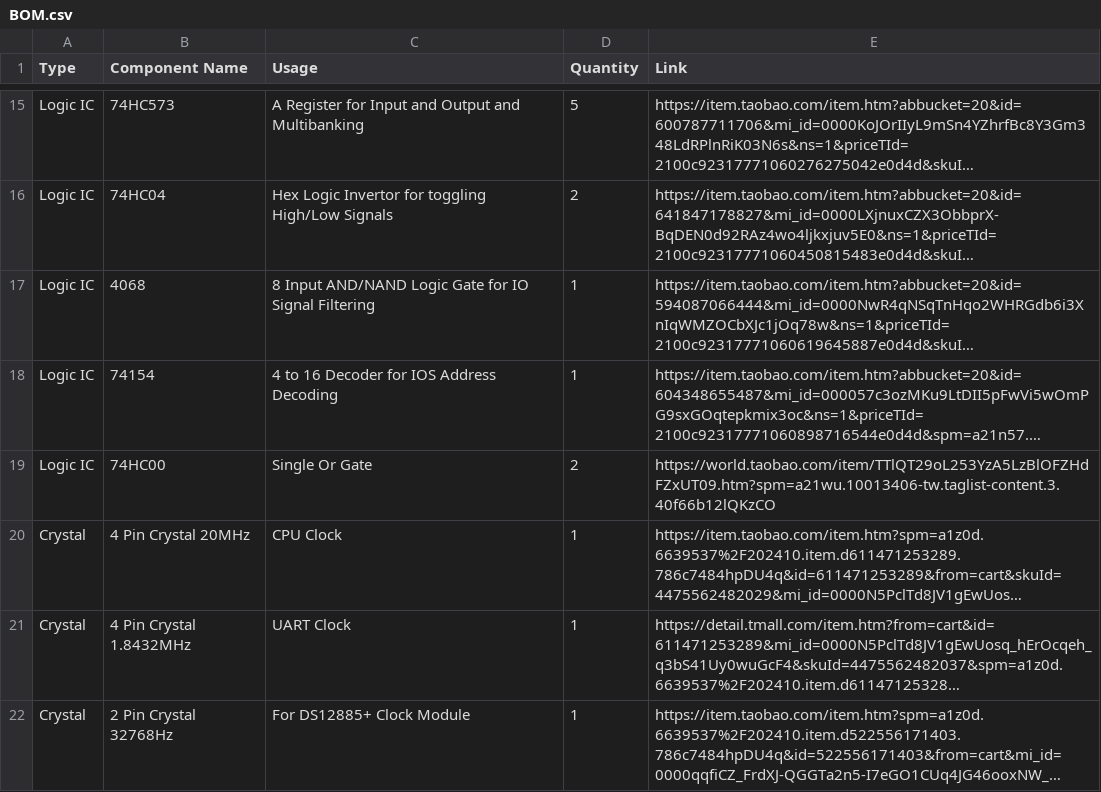
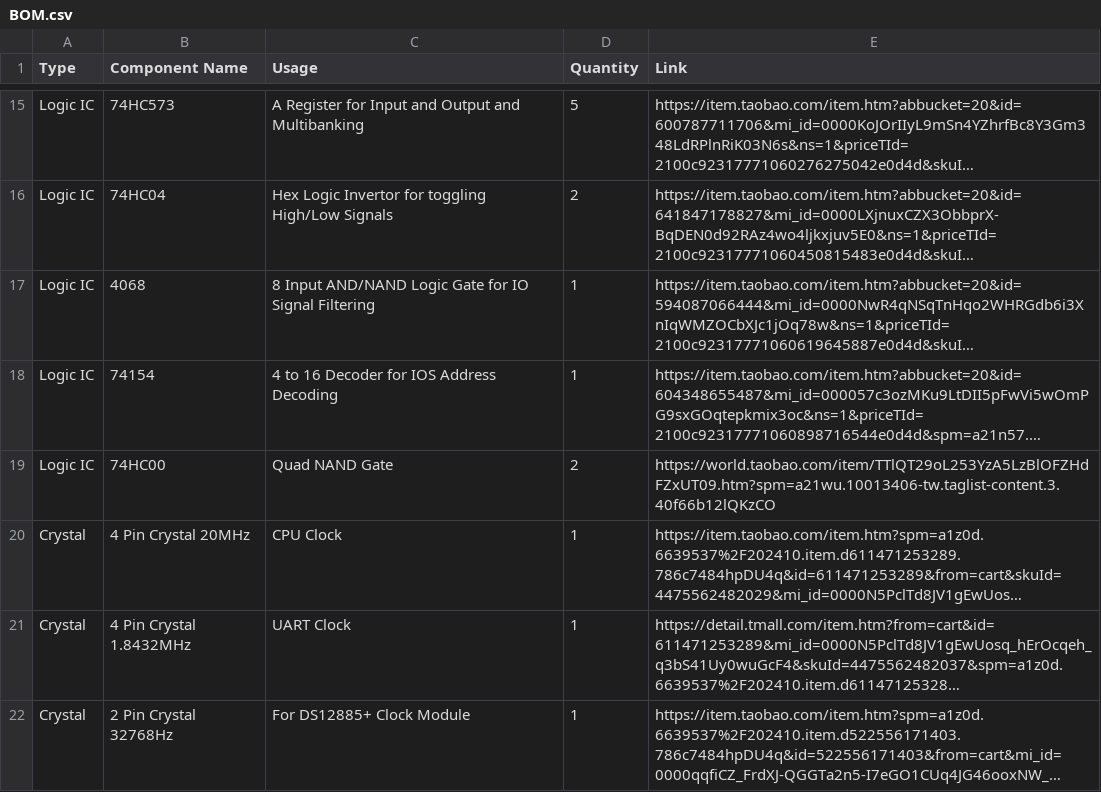
Before and after one commit to 12zcab/Handheld-Z80-Retro-Computer, a CSV file: BOM.csv, drawn as a sheet; only a part is shown, gaps mark what is left out; long unchanged cells end in …; the diff names each change by its address in the sheet, - before the commit and + after, or states it on an @@ line.

```diff
--- a/BOM.csv
+++ b/BOM.csv
-C19 (Usage): Single Or Gate
+C19 (Usage): Quad NAND Gate
```
Also changed, not shown: z80handheld/z80handheld.csv, 24 other files.
